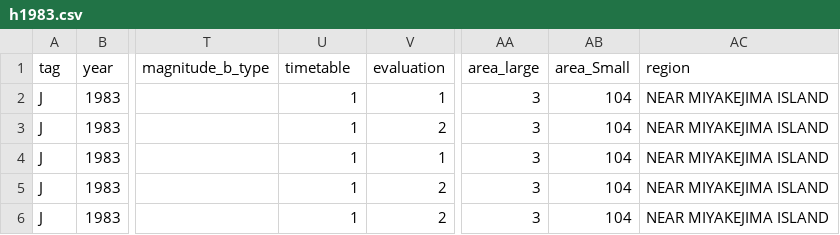
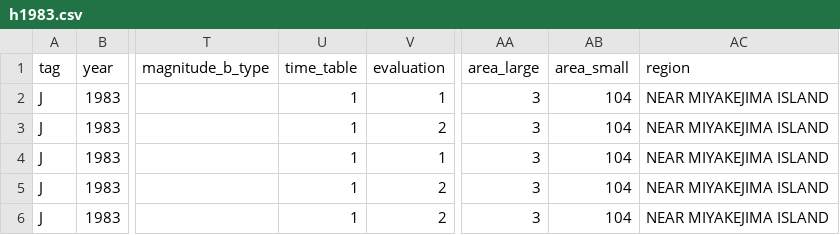
Before and after one commit to ibarapascal/data-epicenter-jp, a CSV file: csv/base/h1983.csv, drawn as a sheet; only a part is shown, gaps mark what is left out; the diff names each change by its address in the sheet, - before the commit and + after, or states it on an @@ line.

```diff
--- a/csv/base/h1983.csv
+++ b/csv/base/h1983.csv
-U1: timetable
+U1: time_table
-AB1: area_Small
+AB1: area_small
```
Also changed, not shown: csv/base/h1984.csv, csv/base/h1985.csv, 20 other files.
